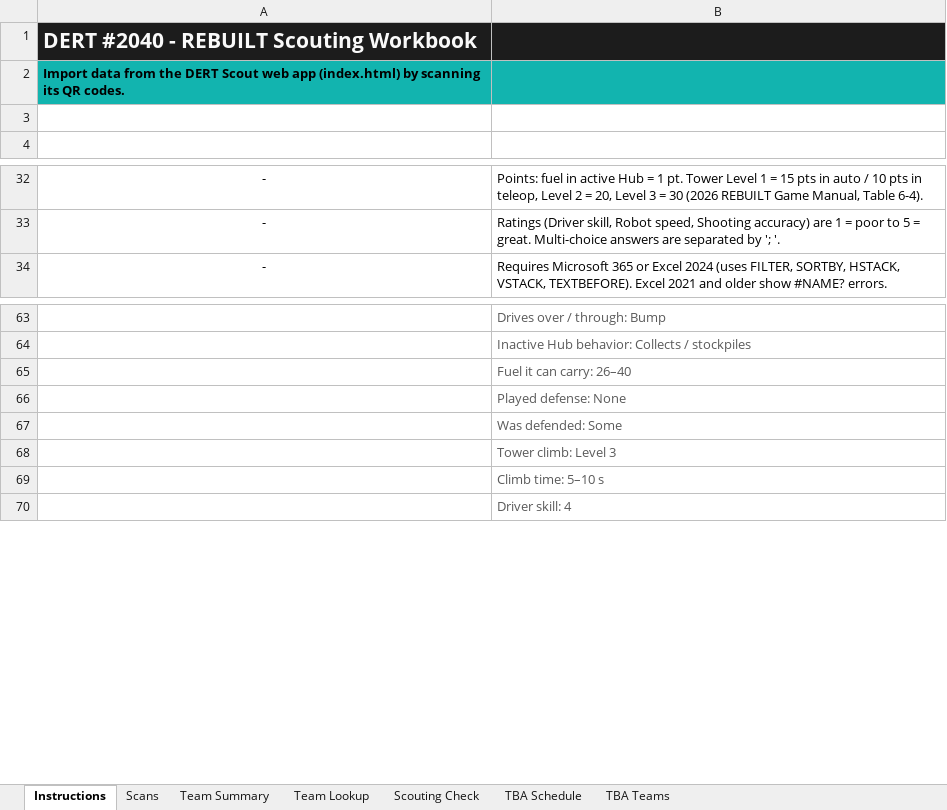
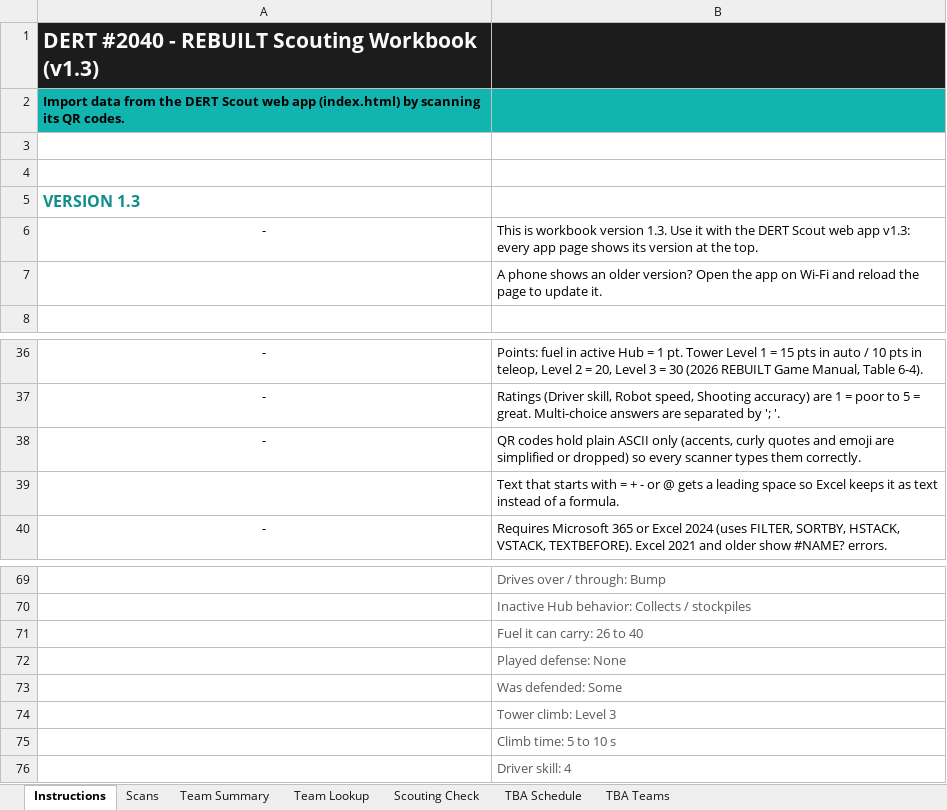
Before and after one commit to johandahlin/Scouting, an Excel workbook: DERT_Scouting_REBUILT.xlsx, sheet Instructions, drawn as a sheet; only a part is shown, gaps mark what is left out; values as stored, in another font and other column widths than the file's, no borders; addresses are those after the commit; the diff names each change by its address in the sheet, - before the commit and + after, or states it on an @@ line.

Commit message:
Updates to version 1.3

```diff
--- a/DERT_Scouting_REBUILT.xlsx (sheet Instructions)
+++ b/DERT_Scouting_REBUILT.xlsx (sheet Instructions)
-A1: DERT #2040 - REBUILT Scouting Workbook
+A1: DERT #2040 - REBUILT Scouting Workbook (v1.3)
+row 4: (empty)
+row 5: VERSION 1.3
+row 6: - | This is workbook version 1.3. Use it with the DERT Scout web app v1.3: every app page shows its version at the top.
+row 7:  | A phone shows an older version? Open the app on Wi-Fi and reload the page to update it.
+row 38: - | QR codes hold plain ASCII only (accents, curly quotes and emoji are simplified or dropped) so every scanner types them correctly.
+row 39:  | Text that starts with = + - or @ gets a leading space so Excel keeps it as text instead of a formula.
-B71: Fuel it can carry: 26–40
+B71: Fuel it can carry: 26 to 40
-B75: Climb time: 5–10 s
+B75: Climb time: 5 to 10 s
```
Also changed, not shown: sheet TBA Teams, sheet Scouting Check, sheet TBA Schedule, sheet Team Lookup, sheet Team Summary, DERT_Scouting_REBUILTTestData.xlsx, 8 other files.
